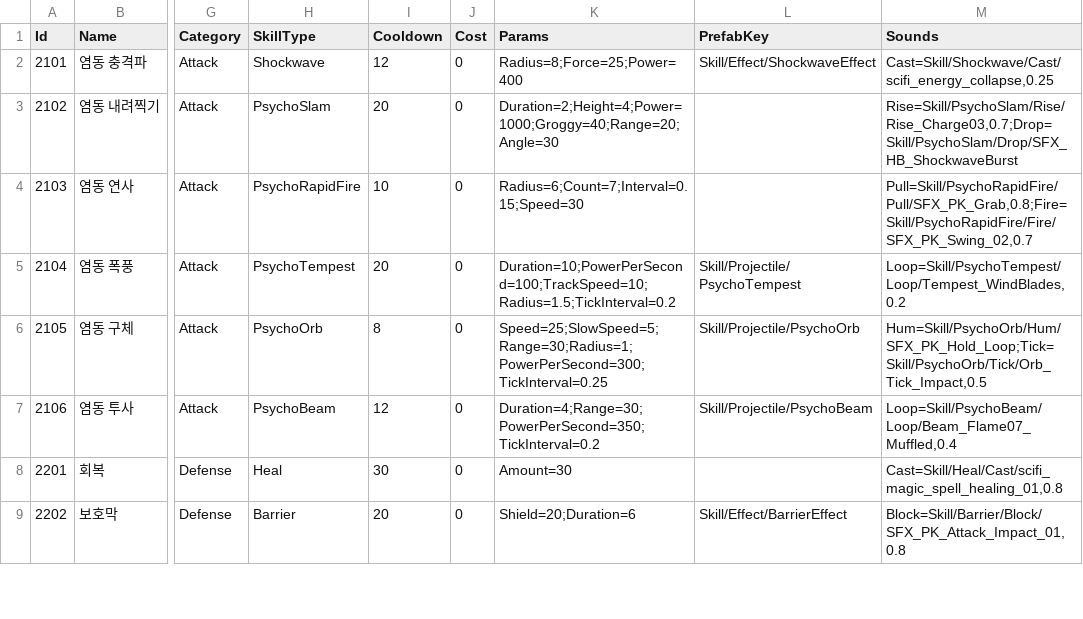
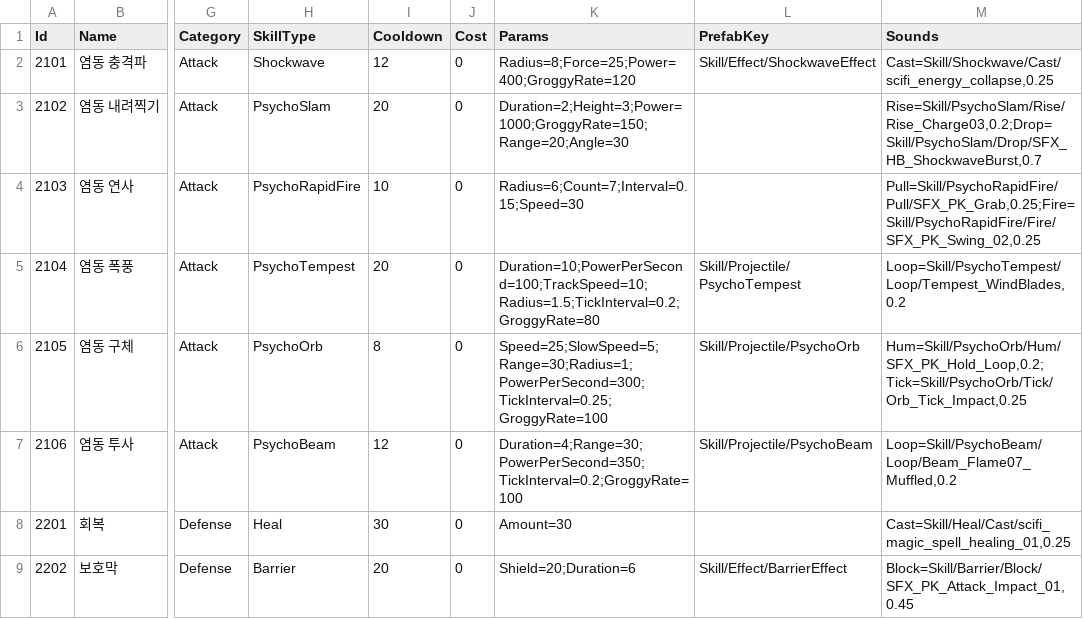
Before and after one commit to keeeery/ODDITY, a TSV file: Assets/StreamingAssets/Table/SkillChip.tsv, drawn as a sheet; only a part is shown, gaps mark what is left out; the diff covers the shown part only; the diff names each change by its address in the sheet, - before the commit and + after, or states it on an @@ line.

Commit message:
feat: 스킬 무력화를 피해 비율(GroggyRate)로 통일하고 히트 지점을 몸 기준으로 보정

```diff
--- a/Assets/StreamingAssets/Table/SkillChip.tsv
+++ b/Assets/StreamingAssets/Table/SkillChip.tsv
-K2 (Params): Radius=8;Force=25;Power=400
+K2 (Params): Radius=8;Force=25;Power=400;GroggyRate=120
-K3 (Params): Duration=2;Height=4;Power=1000;Groggy=40;Range=20;Angle=30
+K3 (Params): Duration=2;Height=3;Power=1000;GroggyRate=150;Range=20;Angle=30
-M3 (Sounds): Rise=Skill/PsychoSlam/Rise/Rise_Charge03,0.7;Drop=Skill/PsychoSlam/Drop/SFX_HB_ShockwaveBurst
+M3 (Sounds): Rise=Skill/PsychoSlam/Rise/Rise_Charge03,0.2;Drop=Skill/PsychoSlam/Drop/SFX_HB_ShockwaveBurst,0.7
-M4 (Sounds): Pull=Skill/PsychoRapidFire/Pull/SFX_PK_Grab,0.8;Fire=Skill/PsychoRapidFire/Fire/SFX_PK_Swing_02,0.7
+M4 (Sounds): Pull=Skill/PsychoRapidFire/Pull/SFX_PK_Grab,0.25;Fire=Skill/PsychoRapidFire/Fire/SFX_PK_Swing_02,0.25
-K5 (Params): Duration=10;PowerPerSecond=100;TrackSpeed=10;Radius=1.5;TickInterval=0.2
+K5 (Params): Duration=10;PowerPerSecond=100;TrackSpeed=10;Radius=1.5;TickInterval=0.2;GroggyRate=80
-K6 (Params): Speed=25;SlowSpeed=5;Range=30;Radius=1;PowerPerSecond=300;TickInterval=0.25
+K6 (Params): Speed=25;SlowSpeed=5;Range=30;Radius=1;PowerPerSecond=300;TickInterval=0.25;GroggyRate=100
-M6 (Sounds): Hum=Skill/PsychoOrb/Hum/SFX_PK_Hold_Loop;Tick=Skill/PsychoOrb/Tick/Orb_Tick_Impact,0.5
+M6 (Sounds): Hum=Skill/PsychoOrb/Hum/SFX_PK_Hold_Loop,0.2;Tick=Skill/PsychoOrb/Tick/Orb_Tick_Impact,0.25
-K7 (Params): Duration=4;Range=30;PowerPerSecond=350;TickInterval=0.2
+K7 (Params): Duration=4;Range=30;PowerPerSecond=350;TickInterval=0.2;GroggyRate=100
-M7 (Sounds): Loop=Skill/PsychoBeam/Loop/Beam_Flame07_Muffled,0.4
+M7 (Sounds): Loop=Skill/PsychoBeam/Loop/Beam_Flame07_Muffled,0.2
-M8 (Sounds): Cast=Skill/Heal/Cast/scifi_magic_spell_healing_01,0.8
+M8 (Sounds): Cast=Skill/Heal/Cast/scifi_magic_spell_healing_01,0.25
-M9 (Sounds): Block=Skill/Barrier/Block/SFX_PK_Attack_Impact_01,0.8
+M9 (Sounds): Block=Skill/Barrier/Block/SFX_PK_Attack_Impact_01,0.45
```
Also changed, not shown: 8 edited cells elsewhere in this file, 15 other files.
